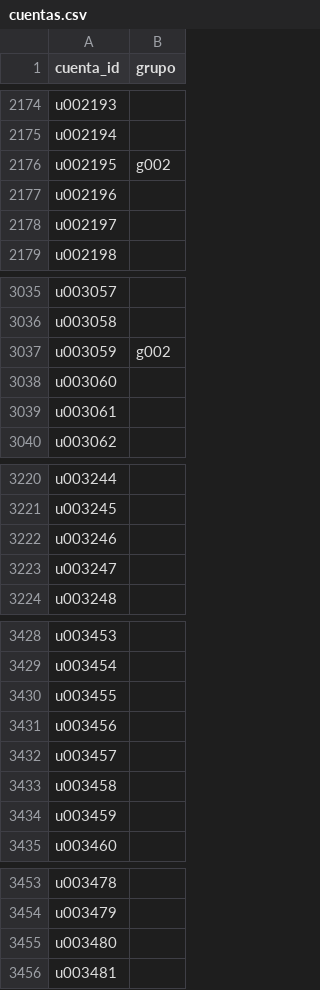
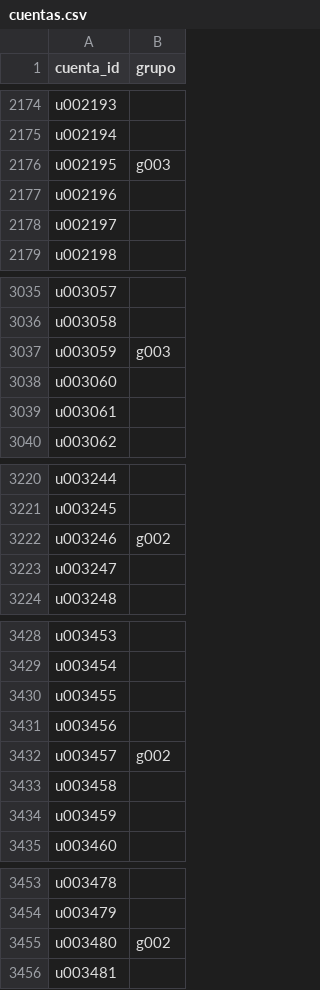
Before and after one commit to Gabyresina15/desafio-qualydata-bigdata, a CSV file: entrega/cuentas.csv, drawn as a sheet; only a part is shown, gaps mark what is left out; the diff covers the shown part only.

```diff
--- a/entrega/cuentas.csv
+++ b/entrega/cuentas.csv
@@ -2175,3 +2175,3 @@ u002193,""
 u002194,""
-u002195,g002
+u002195,g003
 u002196,""
@@ -3036,3 +3036,3 @@ u003057,""
 u003058,""
-u003059,g002
+u003059,g003
 u003060,""
@@ -3221,3 +3221,3 @@ u003244,""
 u003245,""
-u003246,""
+u003246,g002
 u003247,""
@@ -3431,3 +3431,3 @@ u003455,""
 u003456,""
-u003457,""
+u003457,g002
 u003458,""
@@ -3454,3 +3454,3 @@ u003478,""
 u003479,""
-u003480,""
+u003480,g002
 u003481,""
```
Also changed, not shown: 45 edited cells elsewhere in this file, entrega/narrativas.csv, 7 other files.
